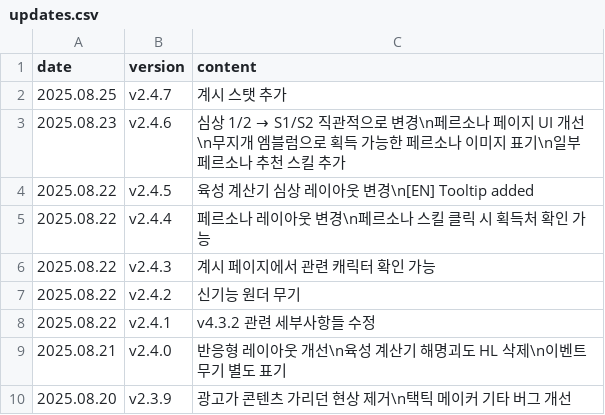
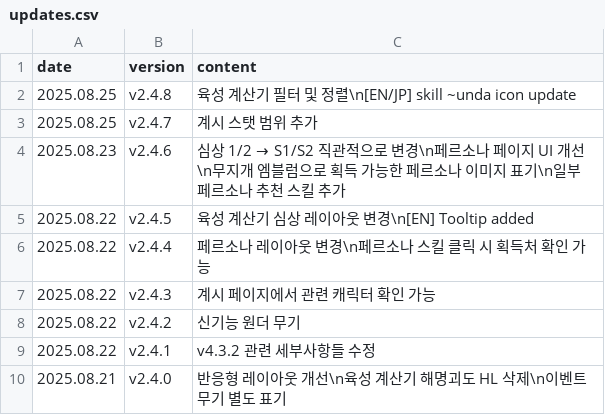
Before and after one commit to absolroot/lufelnet, a CSV file: data/kr/updates.csv, drawn as a sheet; only a part is shown; the shorter side is filled out with more unchanged rows.

```diff
--- a/data/kr/updates.csv
+++ b/data/kr/updates.csv
@@ -1,3 +1,4 @@
 date,version,content
-2025.08.25,v2.4.7,계시 스탯 추가
+2025.08.25,v2.4.8,육성 계산기 필터 및 정렬\n[EN/JP] skill ~unda icon update
+2025.08.25,v2.4.7,계시 스탯 범위 추가
 2025.08.23,v2.4.6,심상 1/2 → S1/S2 직관적으로 변경\n페르소나 페이지 UI 개선\n무지개 엠블럼으로 획득 가능한 페르소나 이미지 표기\n일부 페르소나 추천 스킬 추가
```
Also changed, not shown: 8 other files.
